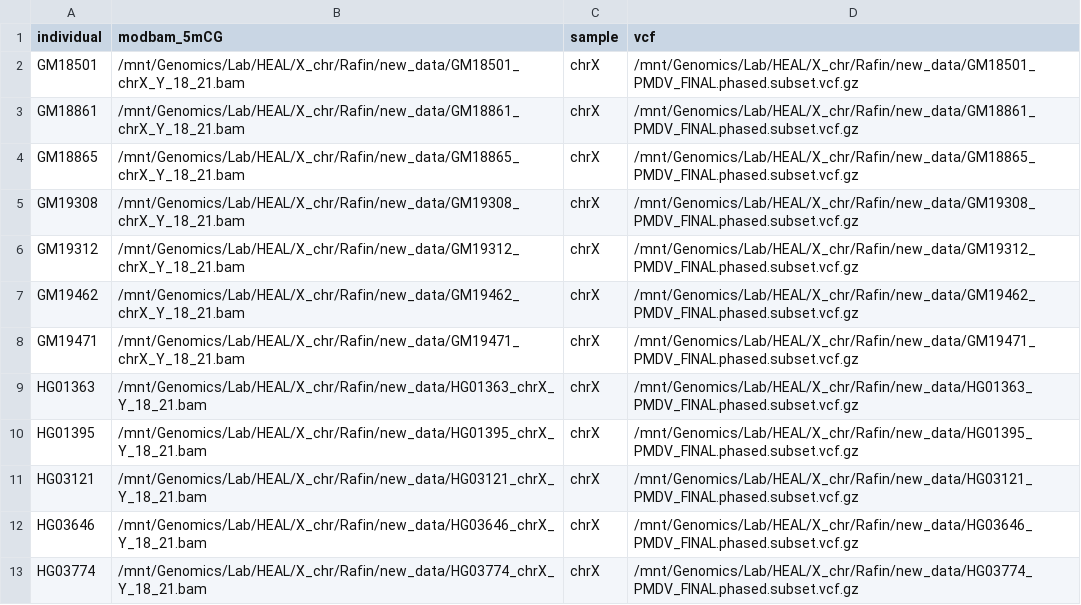
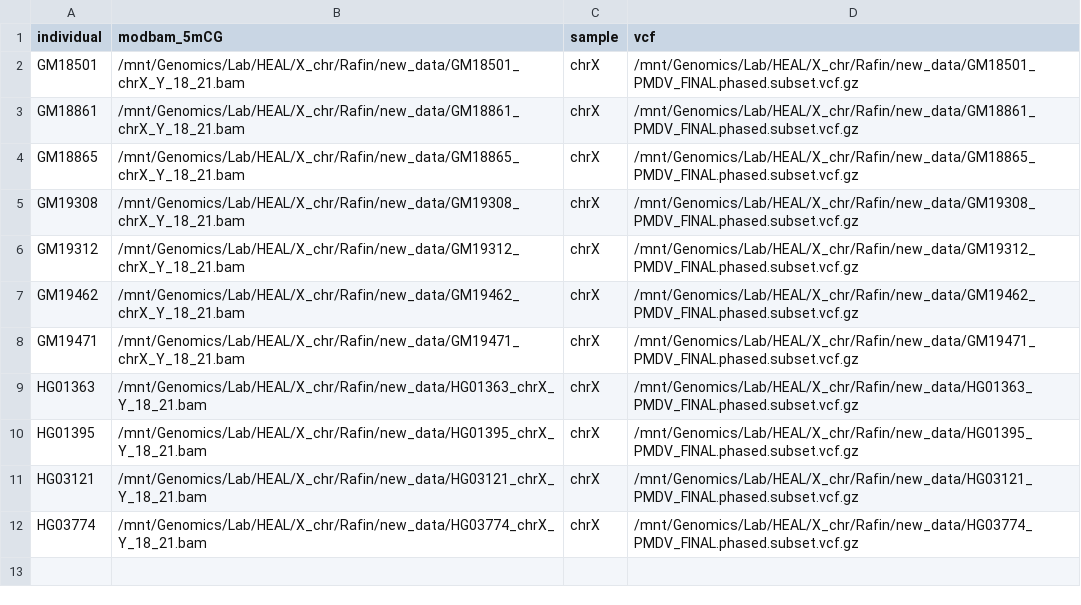
Before and after one commit to RafinGazi/SkewX, a CSV file: chrX_test_samplesheet.csv, drawn as a sheet; the diff names each change by its address in the sheet, - before the commit and + after, or states it on an @@ line.

Commit message:
modified input to include 5 male and 6 female (11 samples)-- one male was corrupted

```diff
--- a/chrX_test_samplesheet.csv
+++ b/chrX_test_samplesheet.csv
-row 12: HG03646 | /mnt/Genomics/Lab/HEAL/X_chr/Rafin/new_data/HG03646_chrX_Y_18_21.bam | chrX | /mnt/Genomics/Lab/HEAL/X_chr/Rafin/new_data/HG03646_PMDV_FINAL.phased.subset.vcf.gz
```
